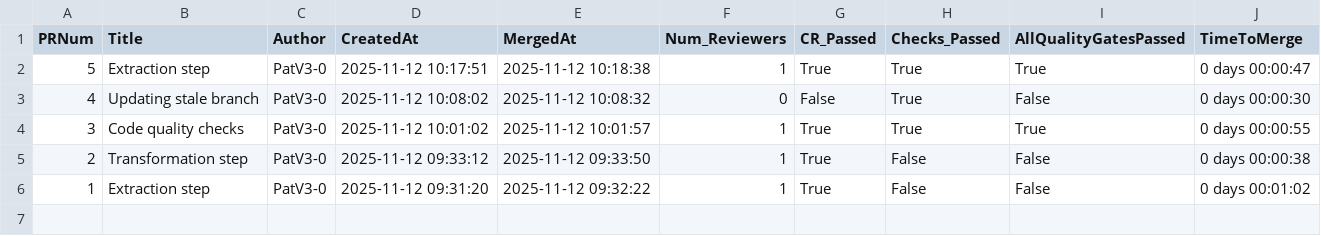
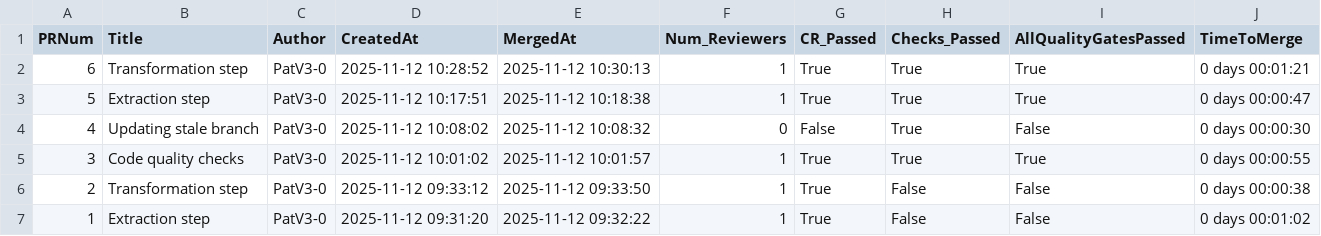
Before and after one commit to PatV3-0/JuniorDataEngineerAssignment, a CSV file: data/processed/PRs_20251112_123055_transformed.csv (was data/processed/PRs_20251112_121953_transformed.csv), drawn as a sheet.

```diff
--- a/data/processed/PRs_20251112_121953_transformed.csv
+++ b/data/processed/PRs_20251112_123055_transformed.csv
@@ -1,2 +1,3 @@
 PRNum,Title,Author,CreatedAt,MergedAt,Num_Reviewers,CR_Passed,Checks_Passed,AllQualityGatesPassed,TimeToMerge
+6,Transformation step,PatV3-0,2025-11-12 10:28:52,2025-11-12 10:30:13,1,True,True,True,0 days 00:01:21
 5,Extraction step,PatV3-0,2025-11-12 10:17:51,2025-11-12 10:18:38,1,True,True,True,0 days 00:00:47
```
Also changed, not shown: 9 other files.
